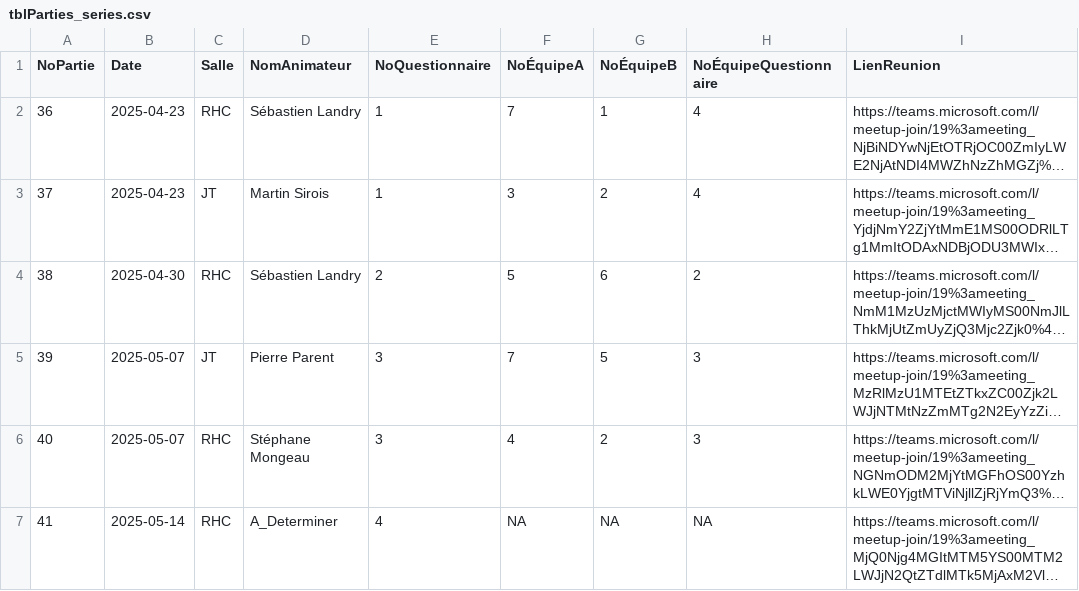
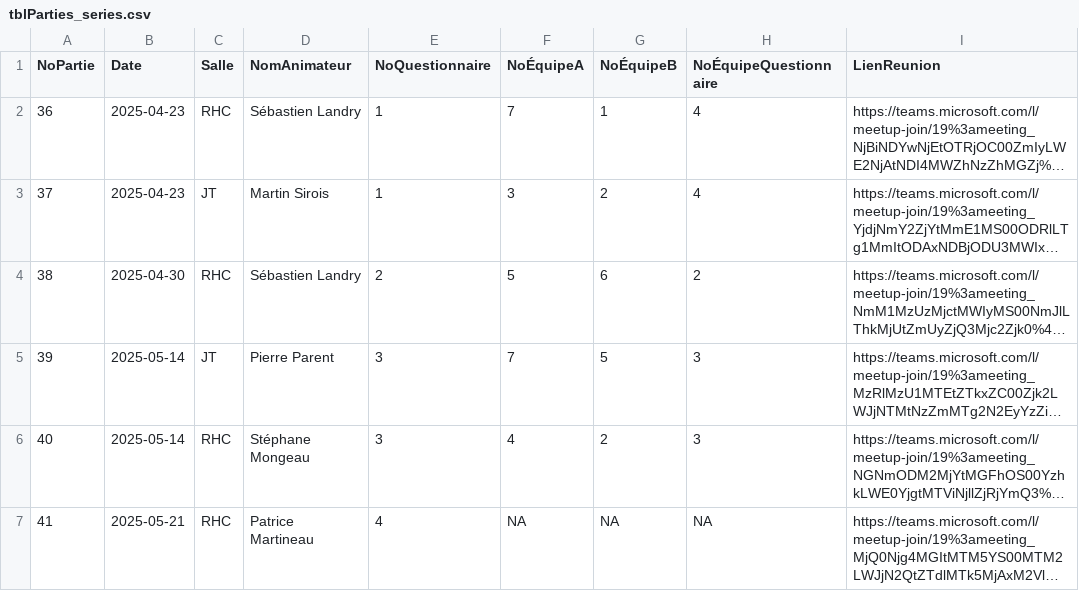
Before and after one commit to gehstatcan/gehstatcan.github.io, a CSV file: Saison23/DonnéesCSV/tblParties_series.csv, drawn as a sheet; only a part is shown; long unchanged cells end in …; the diff names each change by its address in the sheet, - before the commit and + after, or states it on an @@ line.

```diff
--- a/Saison23/DonnéesCSV/tblParties_series.csv
+++ b/Saison23/DonnéesCSV/tblParties_series.csv
-B5:B6 (Date): 2025-05-07
+B5:B6 (Date): 2025-05-14
-B7 (Date): 2025-05-14
+B7 (Date): 2025-05-21
-D7 (NomAnimateur): A_Determiner
+D7 (NomAnimateur): Patrice Martineau
```
Also changed, not shown: 8 other files.
